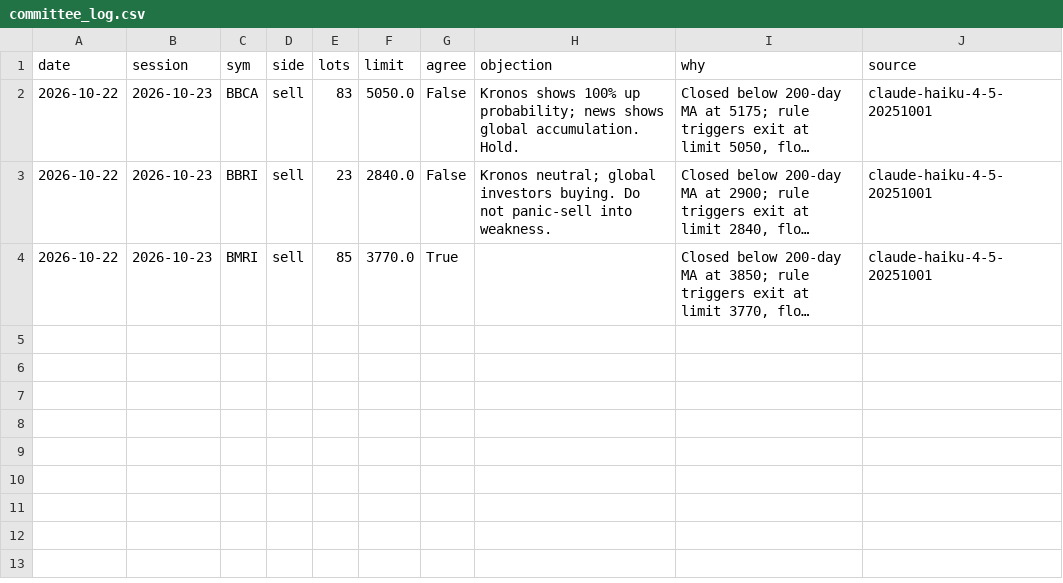
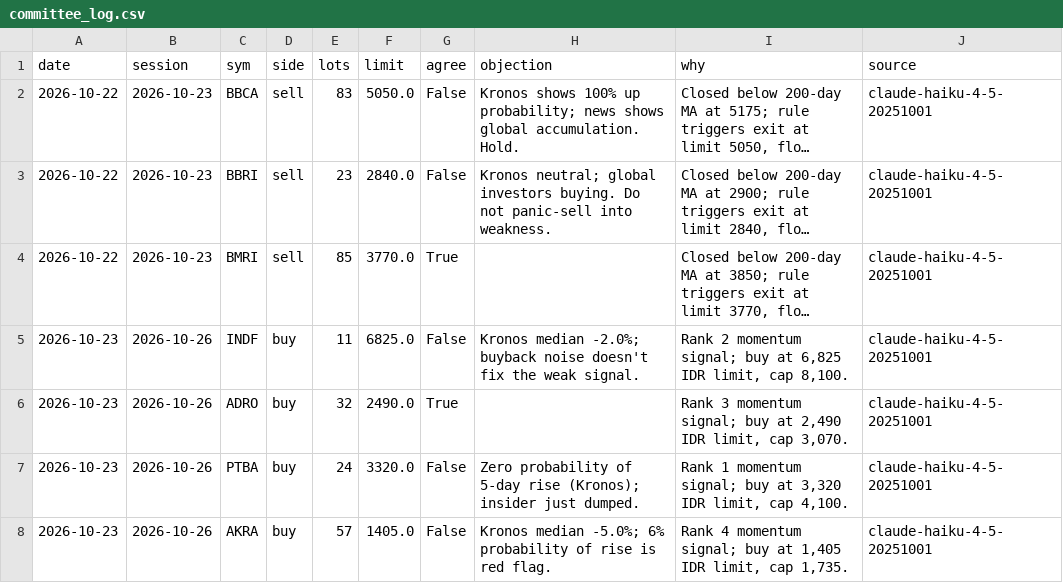
Before and after one commit to benchandra/idx-trend-bot, a CSV file: docs/data/committee_log.csv, drawn as a sheet; long unchanged cells end in …; the diff names each change by its address in the sheet, - before the commit and + after, or states it on an @@ line.

```diff
--- a/docs/data/committee_log.csv
+++ b/docs/data/committee_log.csv
+row 5: 2026-10-23 | 2026-10-26 | INDF | buy | 11 | 6825.0 | False | Kronos median -2.0%; buyback noise doesn't fix the weak signal. | Rank 2 momentum signal; buy at 6,825 IDR limit, cap 8,100. | claude-haiku-4-5-20251001
+row 6: 2026-10-23 | 2026-10-26 | ADRO | buy | 32 | 2490.0 | True |  | Rank 3 momentum signal; buy at 2,490 IDR limit, cap 3,070. | claude-haiku-4-5-20251001
+row 7: 2026-10-23 | 2026-10-26 | PTBA | buy | 24 | 3320.0 | False | Zero probability of 5-day rise (Kronos); insider just dumped. | Rank 1 momentum signal; buy at 3,320 IDR limit, cap 4,100. | claude-haiku-4-5-20251001
+row 8: 2026-10-23 | 2026-10-26 | AKRA | buy | 57 | 1405.0 | False | Kronos median -5.0%; 6% probability of rise is red flag. | Rank 4 momentum signal; buy at 1,405 IDR limit, cap 1,735. | claude-haiku-4-5-20251001
```
Also changed, not shown: docs/data/kronos_log.csv, docs/data/sentiment_log.csv, 7 other files.
